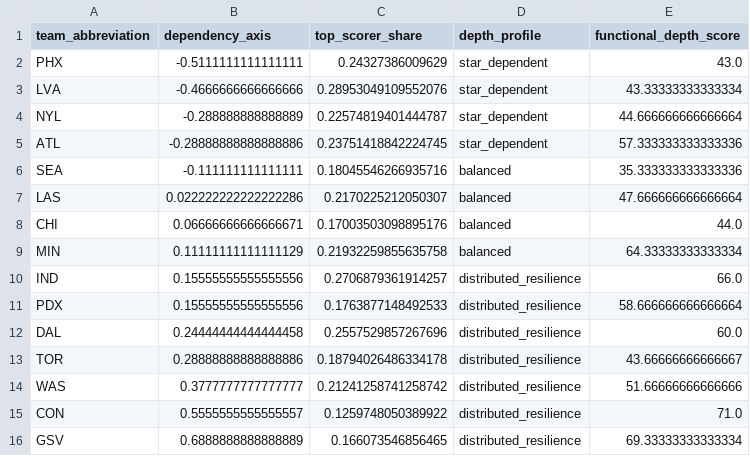
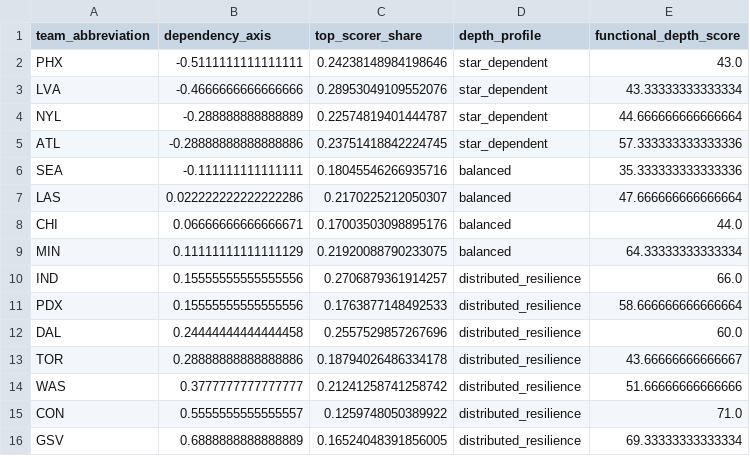
Before and after one commit to kbsmd-sportsmusicdata/wnba-pbpstats-2026-pipeline, a CSV file: analysis/functional_depth/data/processed/functional_depth_strip_2026.csv, drawn as a sheet.

```diff
--- a/analysis/functional_depth/data/processed/functional_depth_strip_2026.csv
+++ b/analysis/functional_depth/data/processed/functional_depth_strip_2026.csv
@@ -1,3 +1,3 @@
 team_abbreviation,dependency_axis,top_scorer_share,depth_profile,functional_depth_score
-PHX,-0.5111111111111111,0.24327386009629,star_dependent,43.0
+PHX,-0.5111111111111111,0.24238148984198646,star_dependent,43.0
 LVA,-0.4666666666666666,0.28953049109552076,star_dependent,43.33333333333334
@@ -8,3 +8,3 @@ LAS,0.022222222222222286,0.2170225212050307,balanced,47.666666666666664
 CHI,0.06666666666666671,0.17003503098895176,balanced,44.0
-MIN,0.11111111111111129,0.21932259855635758,balanced,64.33333333333334
+MIN,0.11111111111111129,0.21920088790233075,balanced,64.33333333333334
 IND,0.15555555555555556,0.2706879361914257,distributed_resilience,66.0
@@ -15,2 +15,2 @@ WAS,0.3777777777777777,0.21241258741258742,distributed_resilience,51.66666666666
 CON,0.5555555555555557,0.1259748050389922,distributed_resilience,71.0
-GSV,0.6888888888888889,0.166073546856465,distributed_resilience,69.33333333333334
+GSV,0.6888888888888889,0.16524048391856005,distributed_resilience,69.33333333333334
```
Also changed, not shown: analysis/functional_depth/data/processed/functional_depth_2026.csv, 9 other files.
